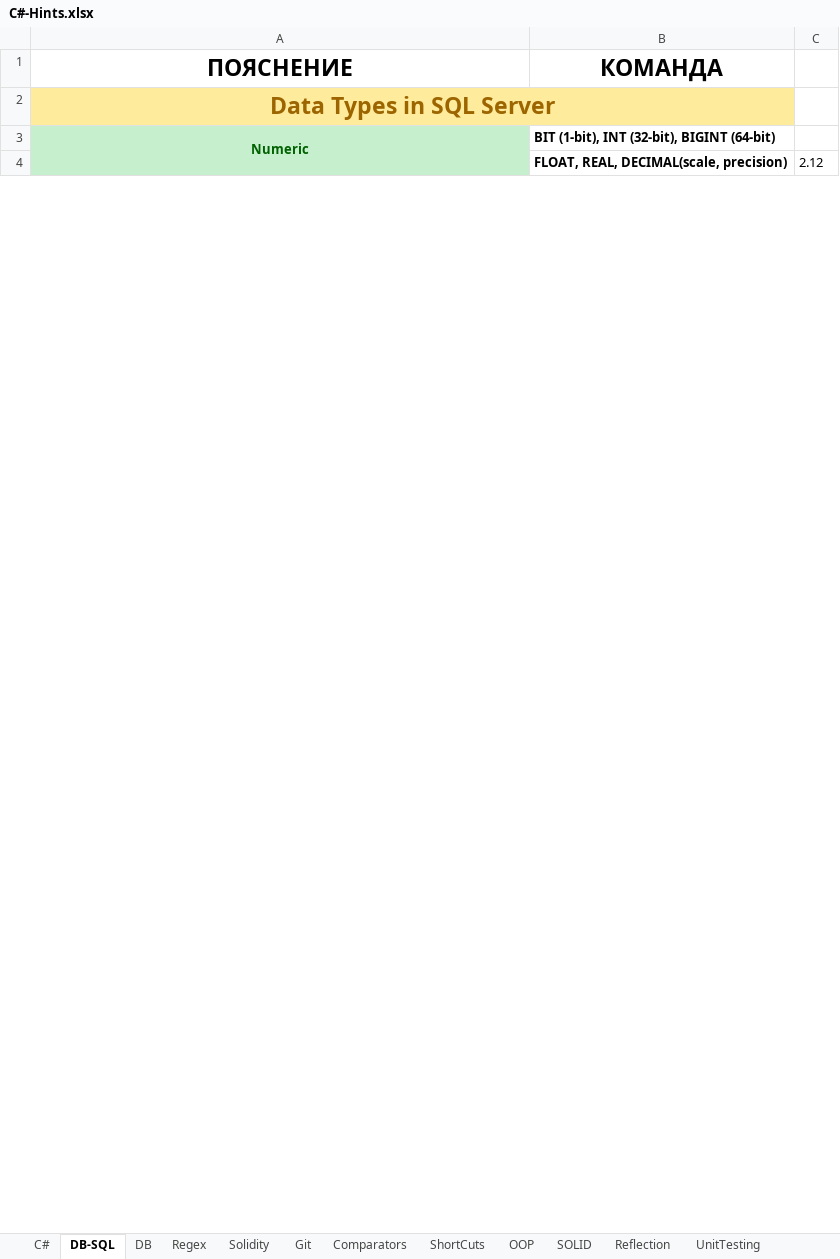
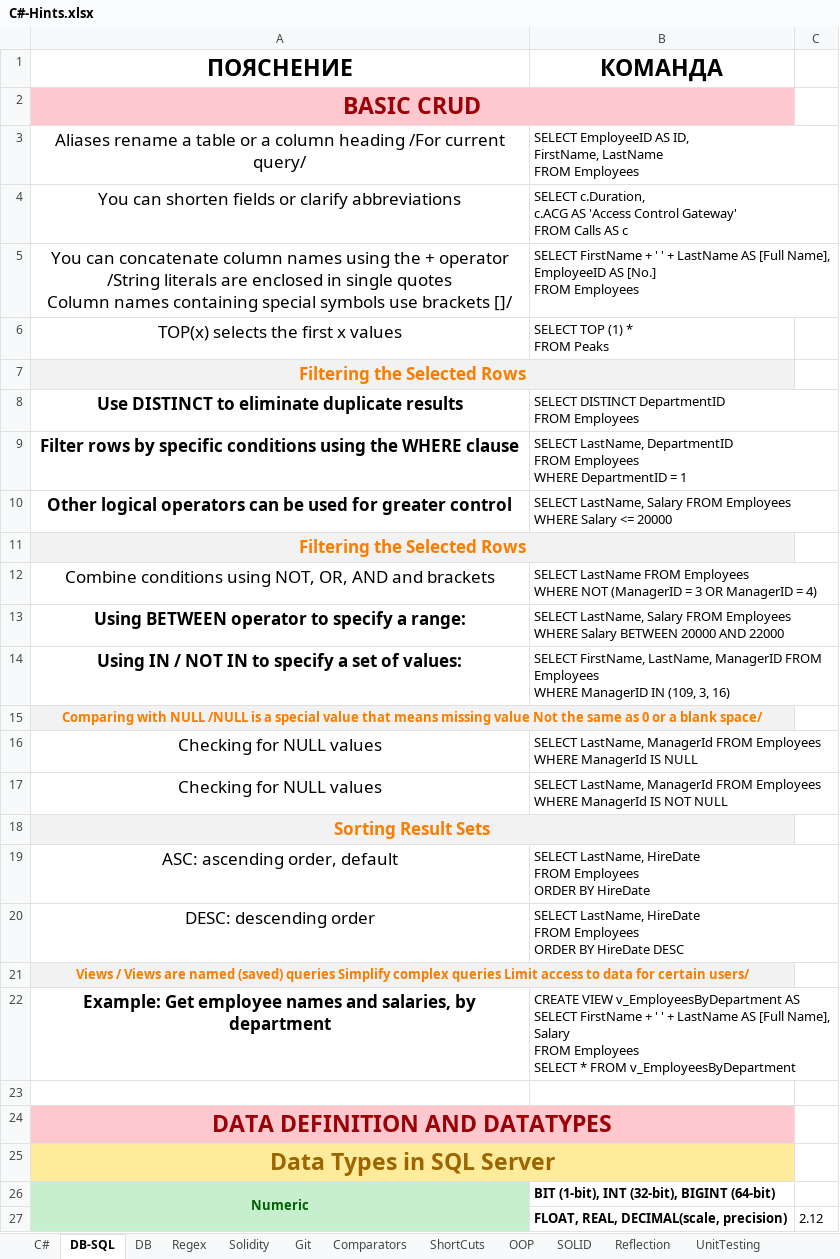
Before and after one commit to vladosfi/SoftUni, an Excel workbook: C#-Hints.xlsx, sheet DB-SQL, drawn as a sheet; only a part is shown; values as stored, in another font and other column widths than the file's, no borders; ↵ is a line break in a cell; the diff covers the shown part only; the diff names each change by its address in the sheet, - before the commit and + after, or states it on an @@ line.

```diff
--- a/C#-Hints.xlsx (sheet DB-SQL)
+++ b/C#-Hints.xlsx (sheet DB-SQL)
@@ row 15 moved to row 2: BASIC CRUD @@
@@ row 16 moved to row 3: Aliases rename a table or a column headi… @@
+row 4: You can shorten fields or clarify abbreviations | SELECT c.Duration, ↵ c.ACG AS 'Access Control Gateway' ↵ FROM Calls AS c
+row 5: You can concatenate column names using the + operator /String literals are enclosed in single quotes ↵ Column names containing special symbols use brackets []/ | SELECT FirstName + ' ' + LastName AS [Full Name], ↵ EmployeeID AS [No.] ↵ FROM Employees
+row 6: TOP(x) selects the first x values | SELECT TOP (1) * ↵ FROM Peaks
+row 7: Filtering the Selected Rows
+row 8: Use DISTINCT to eliminate duplicate results | SELECT DISTINCT DepartmentID ↵ FROM Employees
+row 9: Filter rows by specific conditions using the WHERE clause | SELECT LastName, DepartmentID ↵ FROM Employees ↵ WHERE DepartmentID = 1
+row 10: Other logical operators can be used for greater control | SELECT LastName, Salary FROM Employees ↵ WHERE Salary <= 20000
+row 11: Filtering the Selected Rows
+row 12: Combine conditions using NOT, OR, AND and brackets | SELECT LastName FROM Employees ↵ WHERE NOT (ManagerID = 3 OR ManagerID = 4)
+row 13: Using BETWEEN operator to specify a range: | SELECT LastName, Salary FROM Employees ↵ WHERE Salary BETWEEN 20000 AND 22000
+row 14: Using IN / NOT IN to specify a set of values: | SELECT FirstName, LastName, ManagerID FROM ↵ Employees ↵ WHERE ManagerID IN (109, 3, 16)
+row 15: Comparing with NULL /NULL is a special value that means missing value Not the same as 0 or a blank space/
+row 16: Checking for NULL values | SELECT LastName, ManagerId FROM Employees ↵ WHERE ManagerId IS NULL
+row 17: Checking for NULL values | SELECT LastName, ManagerId FROM Employees ↵ WHERE ManagerId IS NOT NULL
+row 18: Sorting Result Sets
+row 19: ASC: ascending order, default | SELECT LastName, HireDate ↵ FROM Employees ↵ ORDER BY HireDate
+row 20: DESC: descending order | SELECT LastName, HireDate ↵ FROM Employees ↵ ORDER BY HireDate DESC
+row 21: Views / Views are named (saved) queries Simplify complex queries Limit access to data for certain users/
+row 22: Example: Get employee names and salaries, by department | CREATE VIEW v_EmployeesByDepartment AS ↵ SELECT FirstName + ' ' + LastName AS [Full Name], ↵ Salary ↵ FROM Employees ↵ SELECT * FROM v_EmployeesByDepartment
+row 23: (empty)
+row 24: DATA DEFINITION AND DATATYPES
```
Also changed, not shown: 2 removed rows elsewhere in this sheet, 1 other file.
